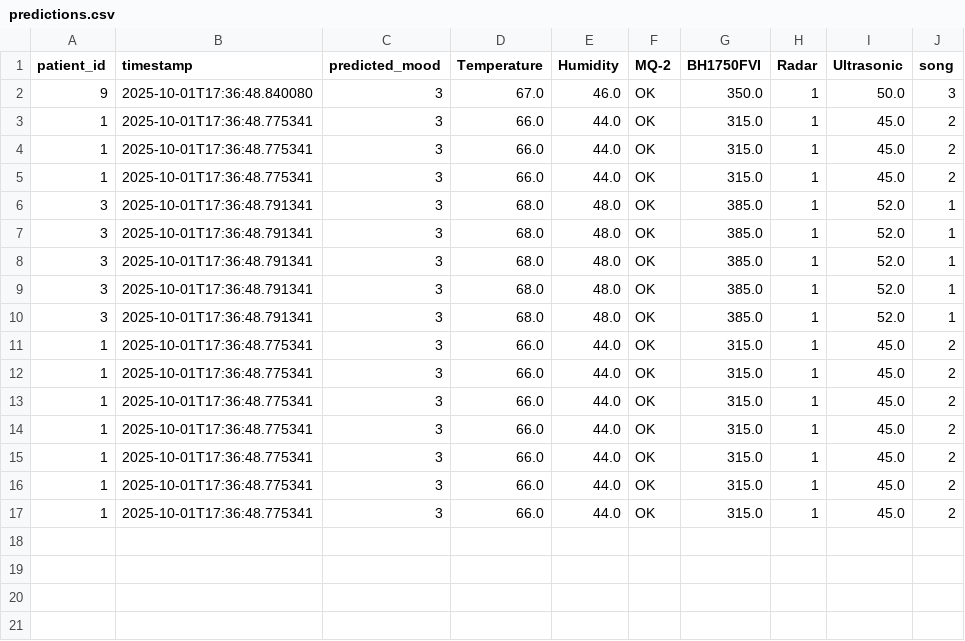
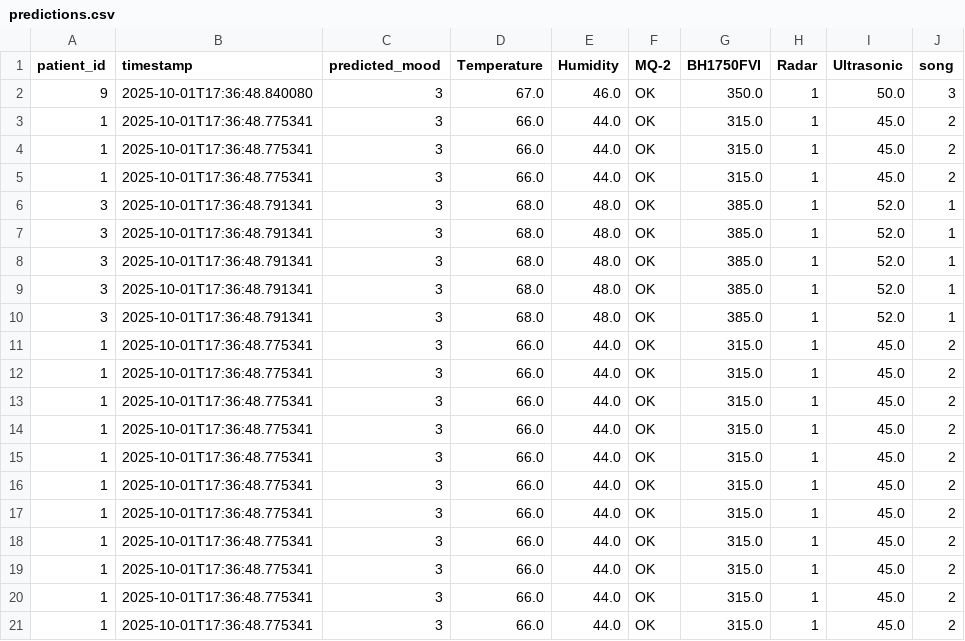
Before and after one commit to ikechiamaka/mood-dashboard, a CSV file: data/predictions.csv, drawn as a sheet.

```diff
--- a/data/predictions.csv
+++ b/data/predictions.csv
@@ -17 +17,5 @@ patient_id,timestamp,predicted_mood,Temperature,Humidity,MQ-2,BH1750FVI,Radar,Ul
 1,2025-10-01T17:36:48.775341,3,66.0,44.0,OK,315.0,1,45.0,2
+1,2025-10-01T17:36:48.775341,3,66.0,44.0,OK,315.0,1,45.0,2
+1,2025-10-01T17:36:48.775341,3,66.0,44.0,OK,315.0,1,45.0,2
+1,2025-10-01T17:36:48.775341,3,66.0,44.0,OK,315.0,1,45.0,2
+1,2025-10-01T17:36:48.775341,3,66.0,44.0,OK,315.0,1,45.0,2
```
Also changed, not shown: 29 other files.
